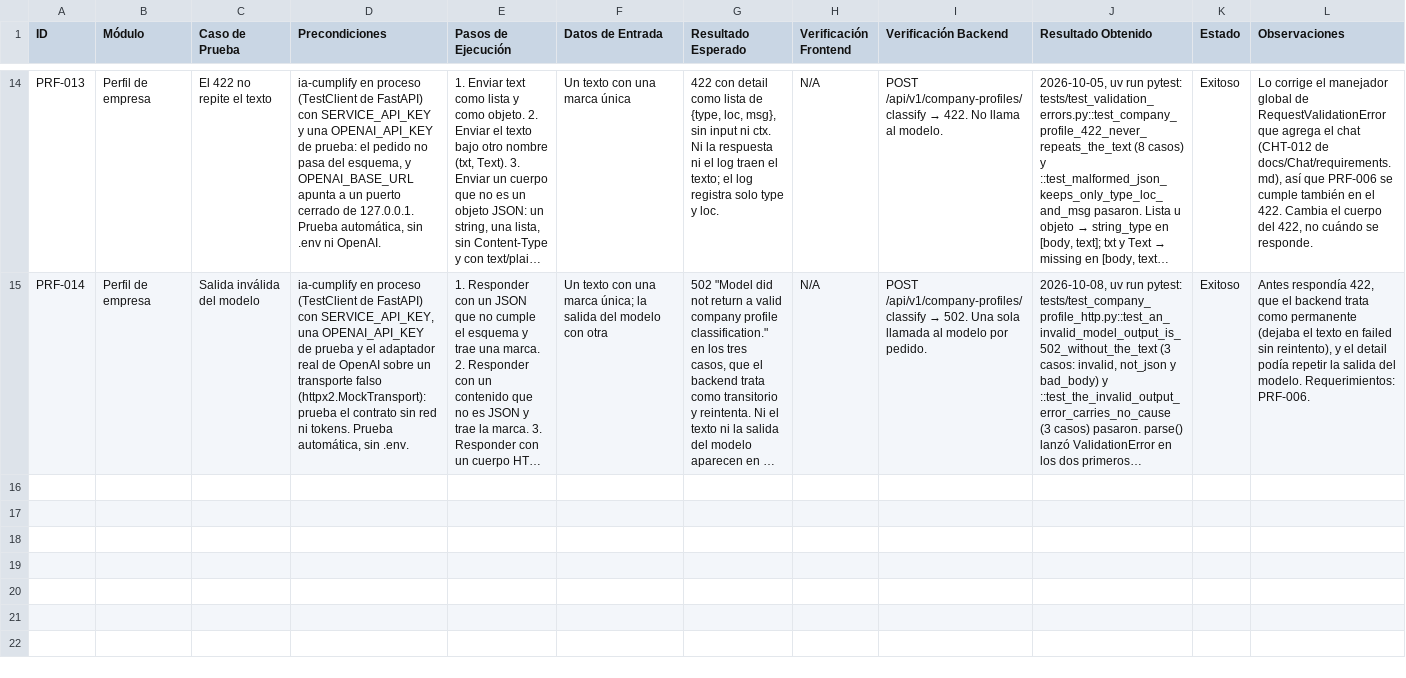
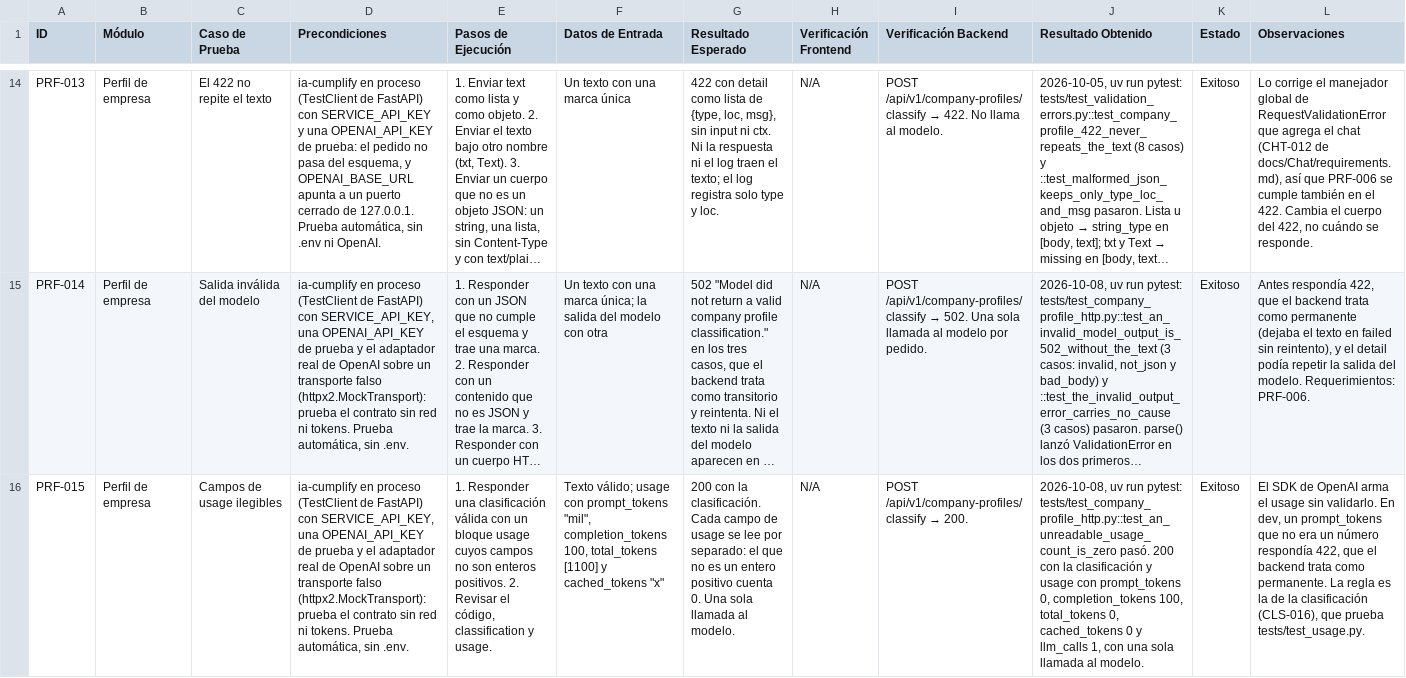
Before and after one commit to ucn-cumplify/ia-cumplify, a CSV file: docs/CompanyProfile/test.csv, drawn as a sheet; only a part is shown, gaps mark what is left out; long unchanged cells end in …; the diff names each change by its address in the sheet, - before the commit and + after, or states it on an @@ line.

Commit message:
docs(company-profile): read each usage count on its own, with test case PRF-015

```diff
--- a/docs/CompanyProfile/test.csv
+++ b/docs/CompanyProfile/test.csv
+row 16: PRF-015 | Perfil de empresa | Campos de usage ilegibles | ia-cumplify en proceso (TestClient de FastAPI) con SERVICE_API_KEY, una OPENAI_API_KEY de prueba y el adaptador real de OpenAI sobre un transporte falso (httpx2.MockTransport): prueba el contrato sin red ni tokens. Prueba automática, sin .env. | 1. Responder una clasificación válida con un bloque usage cuyos campos no son enteros positivos. 2. Revisar el código, classification y usage. | Texto válido; usage con prompt_tokens "mil", completion_tokens 100, total_tokens [1100] y cached_tokens "x" | 200 con la clasificación. Cada campo de usage se lee por separado: el que no es un entero positivo cuenta 0. Una sola llamada al modelo. | N/A | POST /api/v1/company-profiles/classify → 200. | 2026-10-08, uv run pytest: tests/test_company_profile_http.py::test_an_unreadable_usage_count_is_zero pasó. 200 con la clasificación y usage con prompt_tokens 0, completion_tokens 100, total_tokens 0, cached_tokens 0 y llm_calls 1, con una sola llamada al modelo. | Exitoso | El SDK de OpenAI arma el usage sin validarlo. En dev, un prompt_tokens que no era un número respondía 422, que el backend trata como permanente. La regla es la de la clasificación (CLS-016), que prueba tests/test_usage.py.
```
Also changed, not shown: 2 other files.
